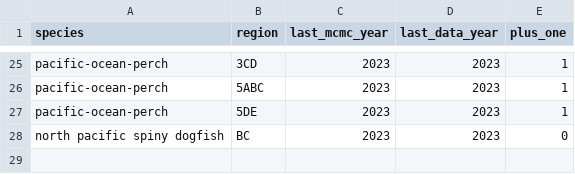
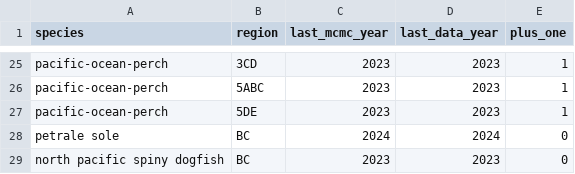
Before and after one commit to pbs-assess/gftrends, a CSV file: data-raw/last-assess-years.csv, drawn as a sheet; only a part is shown, gaps mark what is left out; the diff names each change by its address in the sheet, - before the commit and + after, or states it on an @@ line.

Commit message:
add petrale assessment and update lookups

```diff
--- a/data-raw/last-assess-years.csv
+++ b/data-raw/last-assess-years.csv
+row 28: petrale sole | BC | 2024 | 2024 | 0
```
Also changed, not shown: data-raw/surveys_to_assessments.csv, 3 other files.
